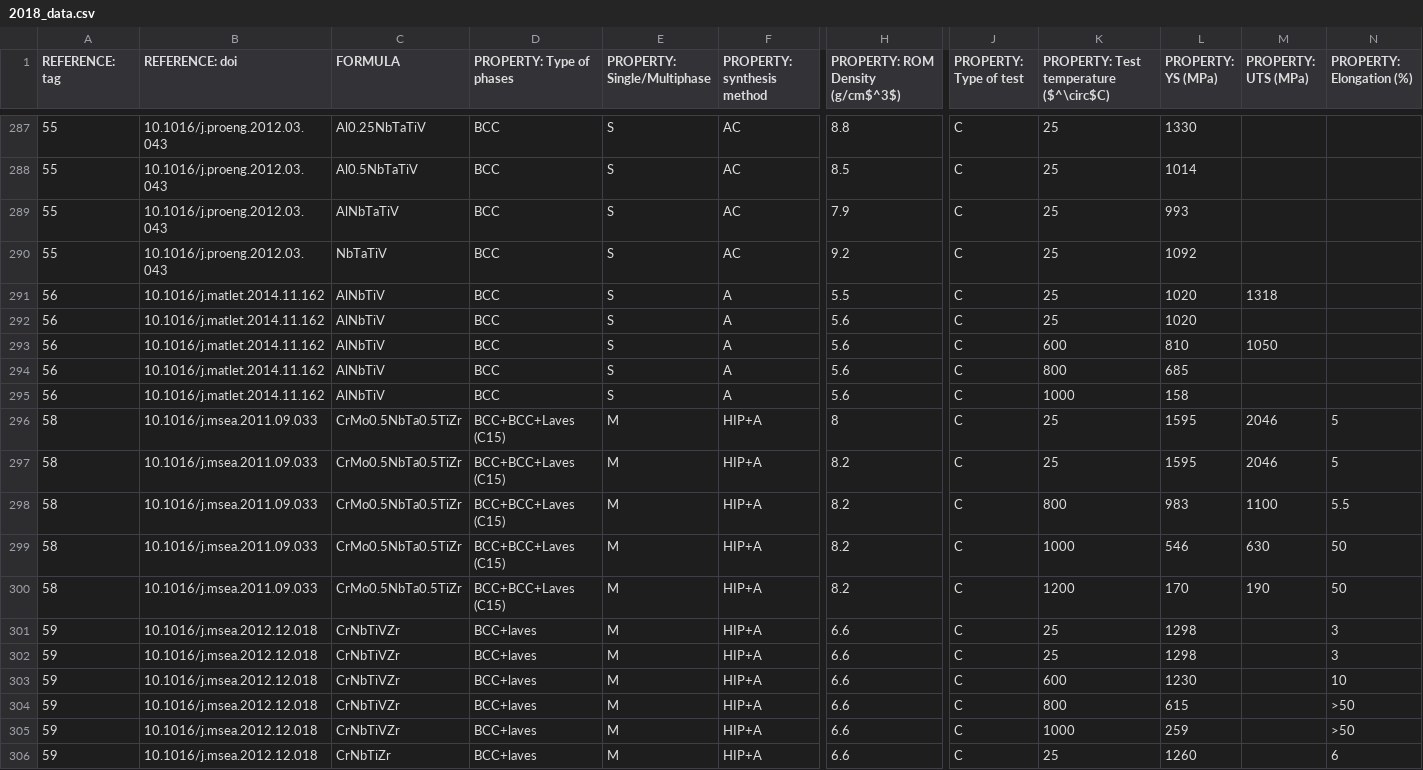
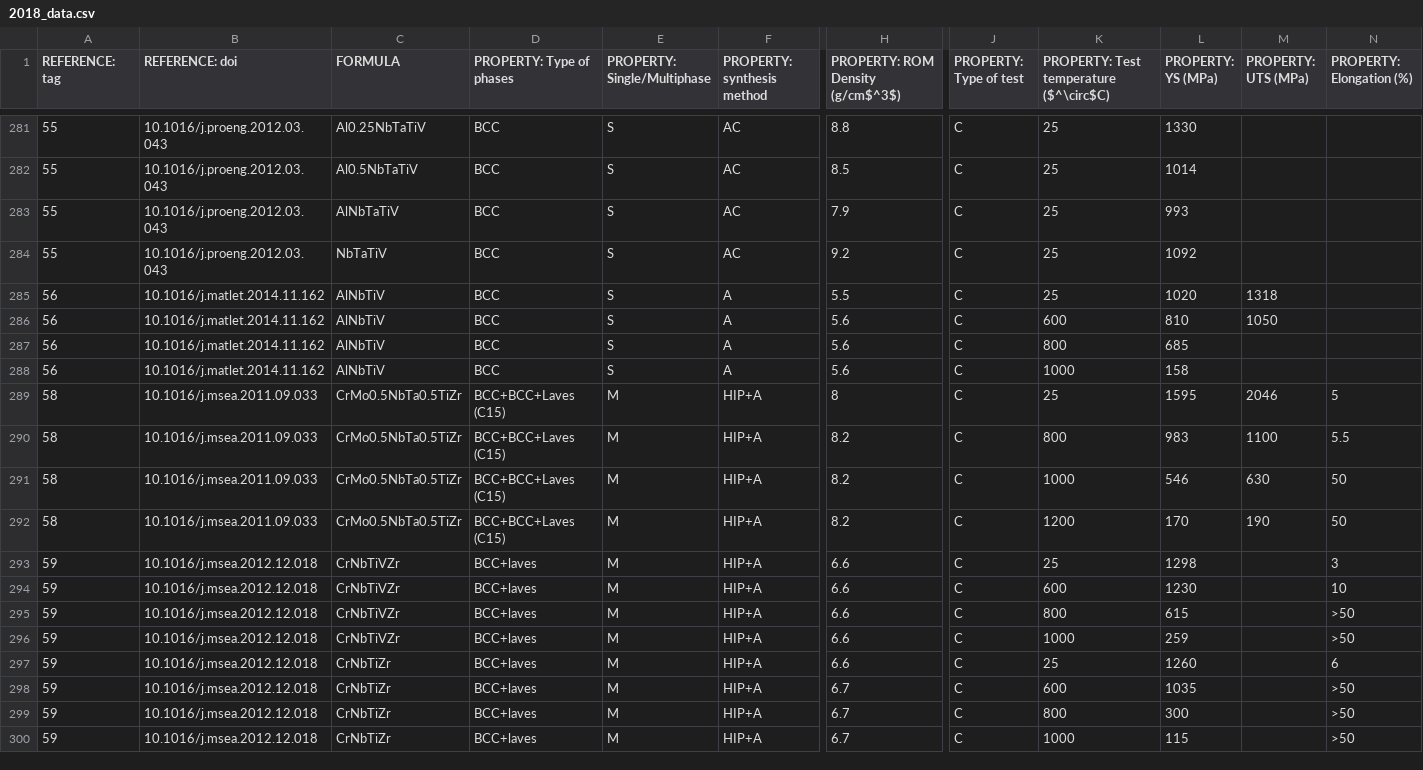
Before and after one commit to CitrineInformatics/MPEA_dataset, a CSV file: 2018_data/2018_data.csv, drawn as a sheet; only a part is shown, gaps mark what is left out; the shorter side is filled out with more unchanged rows; rows hold the shown columns only; the diff covers the shown part only; the diff names each change by its address in the sheet, - before the commit and + after, or states it on an @@ line.

```diff
--- a/2018_data/2018_data.csv
+++ b/2018_data/2018_data.csv
-row 292: 56 | 10.1016/j.matlet.2014.11.162 | AlNbTiV | BCC | S | A | 5.6 | C | 25 | 1020
-row 297: 58 | 10.1016/j.msea.2011.09.033 | CrMo0.5NbTa0.5TiZr | BCC+BCC+Laves (C15) | M | HIP+A | 8.2 | C | 25 | 1595 | 2046 | 5
-row 302: 59 | 10.1016/j.msea.2012.12.018 | CrNbTiVZr | BCC+laves | M | HIP+A | 6.6 | C | 25 | 1298 |  | 3
```
Also changed, not shown: 9 removed rows and 13 edited cells elsewhere in this file, 2019_data/2019_data.csv.
